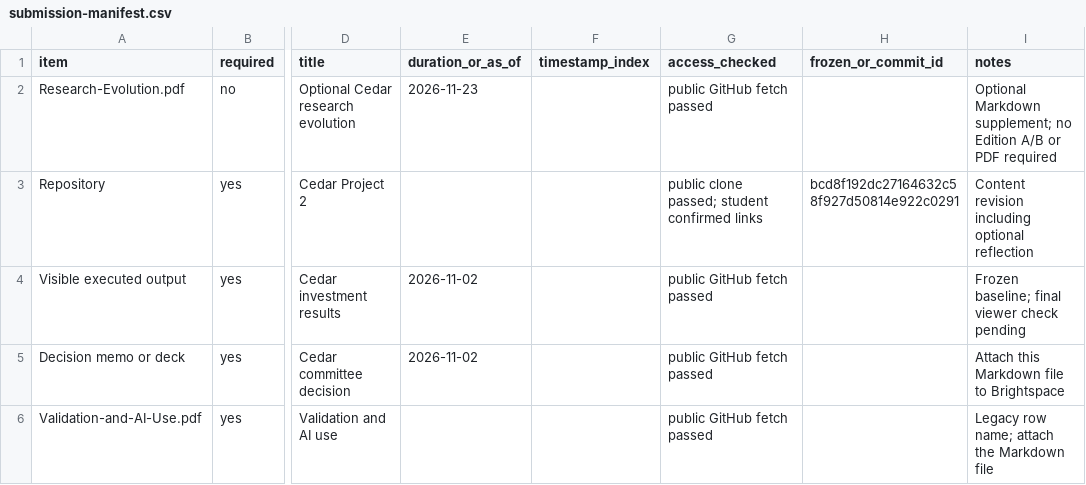
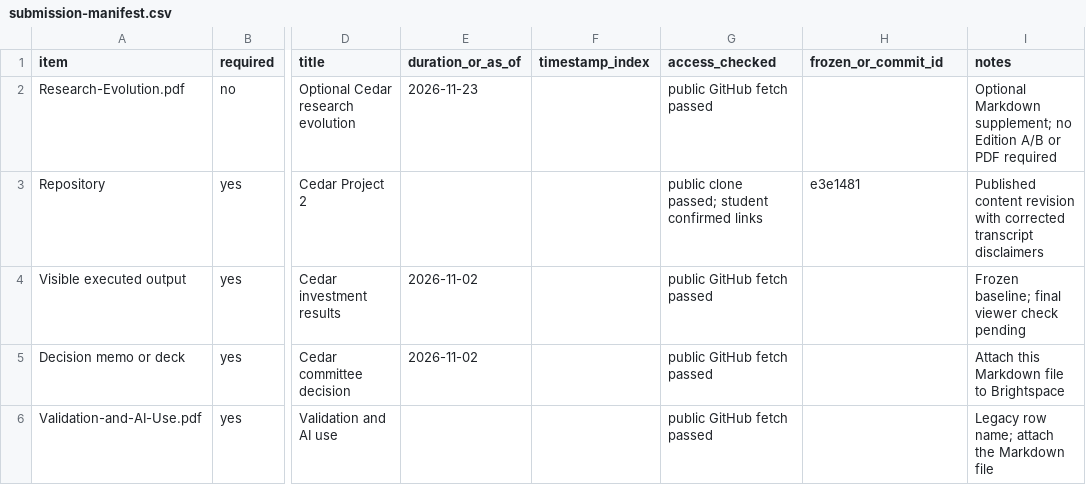
Before and after one commit to AndrewK6637/fin439-project2, a CSV file: docs/submission-manifest.csv, drawn as a sheet; only a part is shown, gaps mark what is left out; the diff names each change by its address in the sheet, - before the commit and + after, or states it on an @@ line.

Commit message:
Record final published content revision in manifest

```diff
--- a/docs/submission-manifest.csv
+++ b/docs/submission-manifest.csv
-H3 (frozen_or_commit_id): bcd8f192dc27164632c58f927d50814e922c0291
+H3 (frozen_or_commit_id): e3e1481
-I3 (notes): Content revision including optional reflection
+I3 (notes): Published content revision with corrected transcript disclaimers
```
